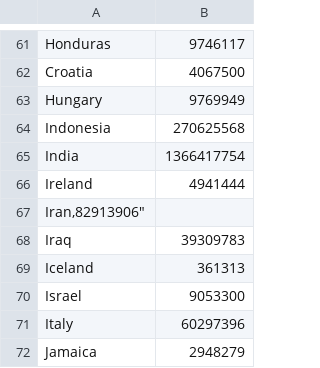
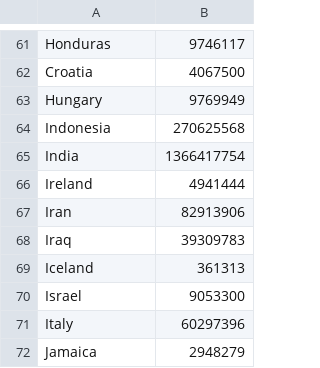
Before and after one commit to hartmanm/data, a CSV file: world_population_by_country_from_worldbank.csv, drawn as a sheet; only a part is shown, gaps mark what is left out; removed rows and columns are numbered as before the commit, all else as after; the diff names each change by its address in the sheet, - before the commit and + after, or states it on an @@ line.

Commit message:
syntax bug fixes

```diff
--- a/world_population_by_country_from_worldbank.csv
+++ b/world_population_by_country_from_worldbank.csv
-row 67: Iran,82913906"
+row 67: Iran | 82913906
```
